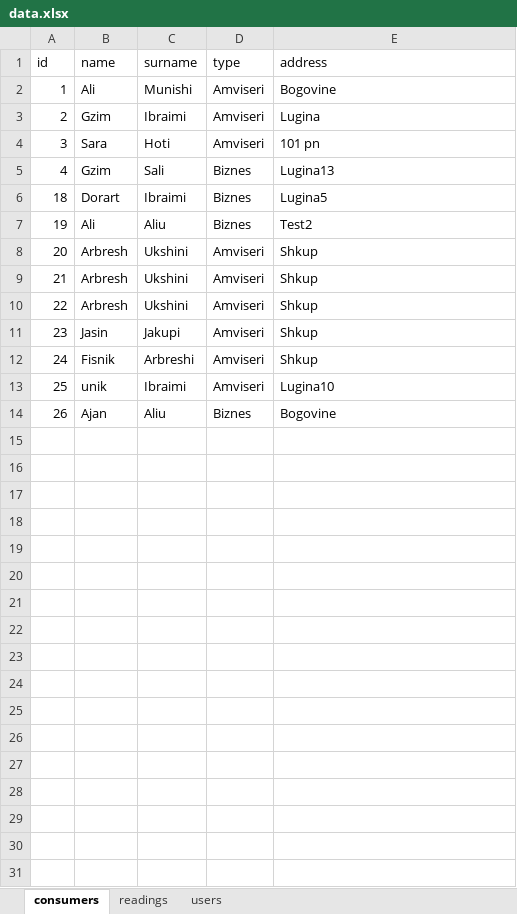
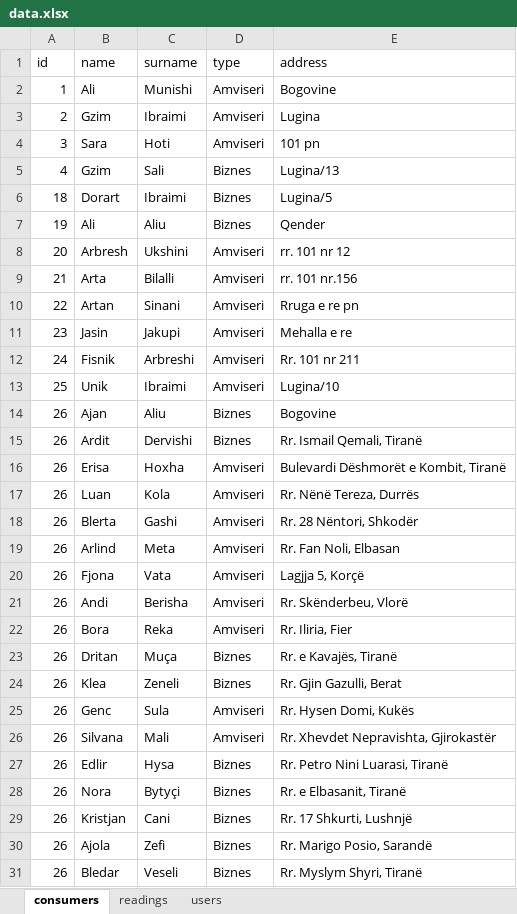
Before and after one commit to gzimibraimi/AliMunishi, an Excel workbook: backend/data.xlsx, sheet consumers, drawn as a sheet; only a part is shown; values as stored, in another font and other column widths than the file's, no borders; the diff covers the shown part only; the diff names each change by its address in the sheet, - before the commit and + after, or states it on an @@ line.

```diff
--- a/backend/data.xlsx (sheet consumers)
+++ b/backend/data.xlsx (sheet consumers)
-E5 (address): Lugina13
+E5 (address): Lugina/13
-E6 (address): Lugina5
+E6 (address): Lugina/5
-E7 (address): Test2
+E7 (address): Qender
-E8 (address): Shkup
+E8 (address): rr. 101 nr 12
-B9 (name): Arbresh
+B9 (name): Arta
-C9 (surname): Ukshini
+C9 (surname): Bilalli
-E9 (address): Shkup
+E9 (address): rr. 101 nr.156
-B10 (name): Arbresh
+B10 (name): Artan
-C10 (surname): Ukshini
+C10 (surname): Sinani
-E10 (address): Shkup
+E10 (address): Rruga e re pn
-E11 (address): Shkup
+E11 (address): Mehalla e re
-E12 (address): Shkup
+E12 (address): Rr. 101 nr 211
-B13 (name): unik
+B13 (name): Unik
-E13 (address): Lugina10
+E13 (address): Lugina/10
+row 15: 26 | Ardit | Dervishi | Biznes | Rr. Ismail Qemali, Tiranë
+row 16: 26 | Erisa | Hoxha | Amviseri | Bulevardi Dëshmorët e Kombit, Tiranë
+row 17: 26 | Luan | Kola | Amviseri | Rr. Nënë Tereza, Durrës
+row 18: 26 | Blerta | Gashi | Amviseri | Rr. 28 Nëntori, Shkodër
+row 19: 26 | Arlind | Meta | Amviseri | Rr. Fan Noli, Elbasan
+row 20: 26 | Fjona | Vata | Amviseri | Lagjja 5, Korçë
+row 21: 26 | Andi | Berisha | Amviseri | Rr. Skënderbeu, Vlorë
+row 22: 26 | Bora | Reka | Amviseri | Rr. Iliria, Fier
+row 23: 26 | Dritan | Muça | Biznes | Rr. e Kavajës, Tiranë
+row 24: 26 | Klea | Zeneli | Biznes | Rr. Gjin Gazulli, Berat
+row 25: 26 | Genc | Sula | Amviseri | Rr. Hysen Domi, Kukës
+row 26: 26 | Silvana | Mali | Amviseri | Rr. Xhevdet Nepravishta, Gjirokastër
+row 27: 26 | Edlir | Hysa | Biznes | Rr. Petro Nini Luarasi, Tiranë
+row 28: 26 | Nora | Bytyçi | Biznes | Rr. e Elbasanit, Tiranë
+row 29: 26 | Kristjan | Cani | Biznes | Rr. 17 Shkurti, Lushnjë
+row 30: 26 | Ajola | Zefi | Biznes | Rr. Marigo Posio, Sarandë
+row 31: 26 | Bledar | Veseli | Biznes | Rr. Myslym Shyri, Tiranë
```
Also changed, not shown: 8 added rows elsewhere in this sheet, sheet readings, 4 other files.
